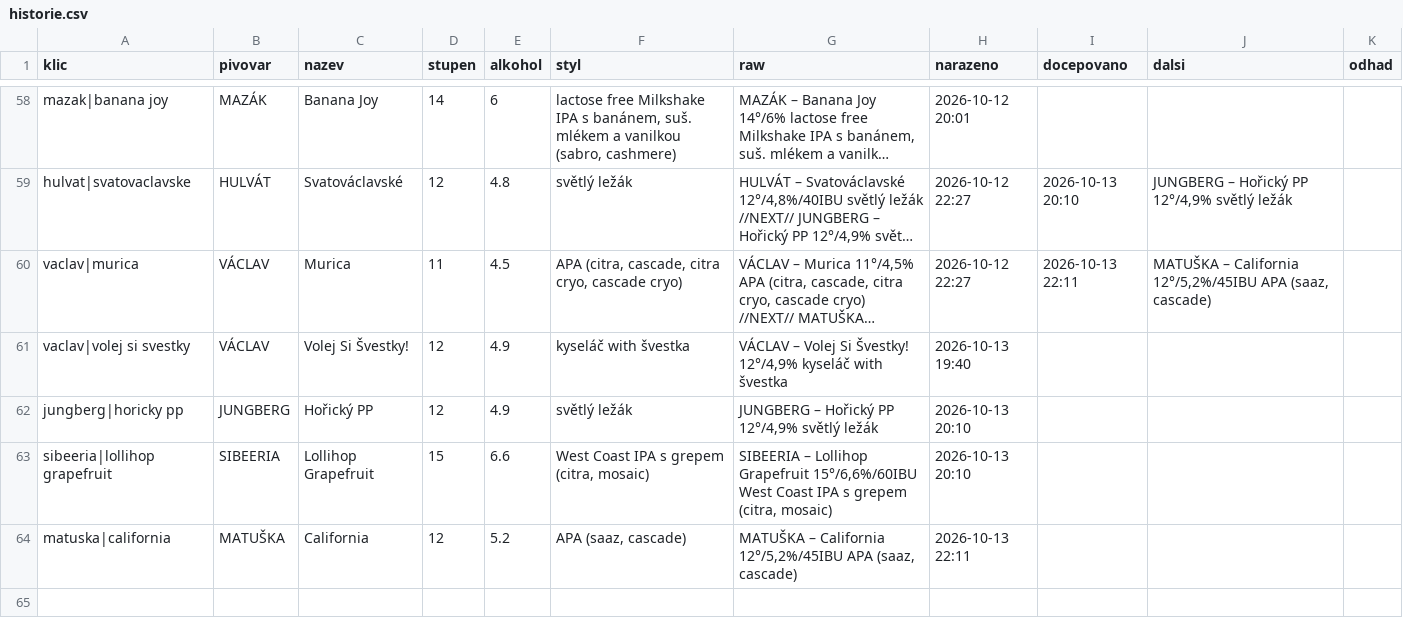
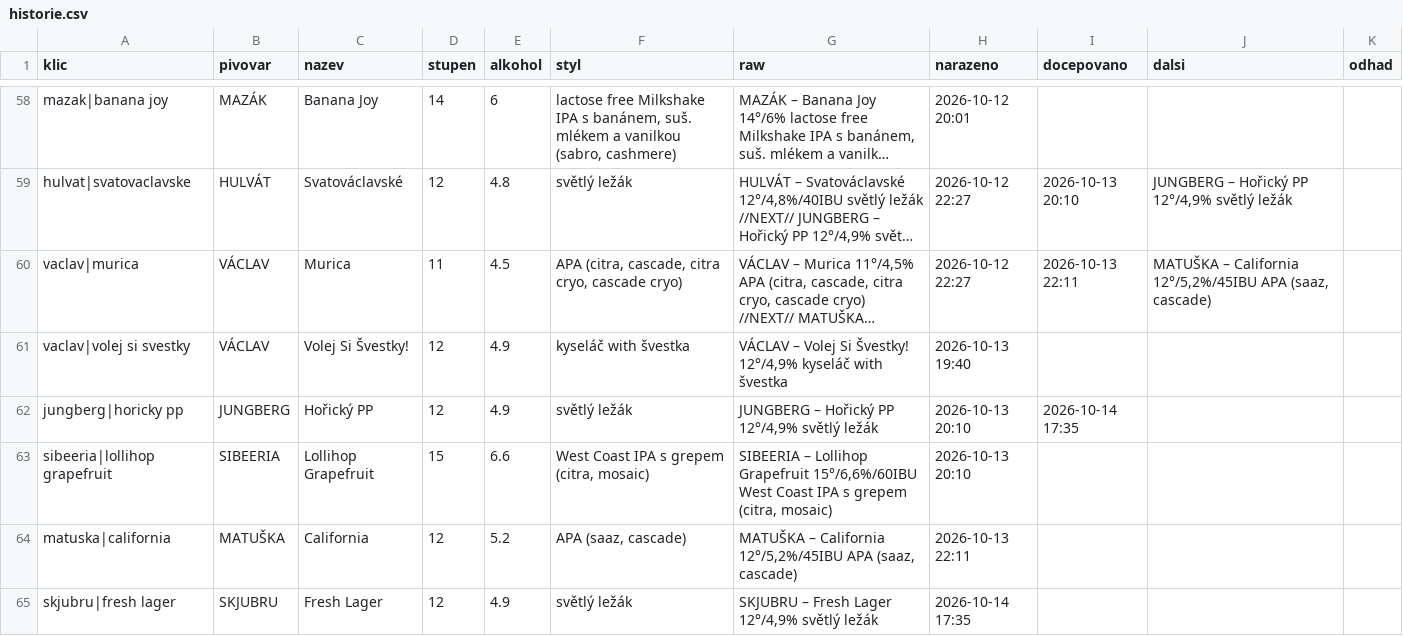
Before and after one commit to romankokos1/gal, a CSV file: data/galerie/historie.csv, drawn as a sheet; only a part is shown, gaps mark what is left out; long unchanged cells end in …; the diff names each change by its address in the sheet, - before the commit and + after, or states it on an @@ line.

```diff
--- a/data/galerie/historie.csv
+++ b/data/galerie/historie.csv
-I62 (docepovano): (empty)
+I62 (docepovano): 2026-10-14 17:35
+row 65: skjubru|fresh lager | SKJUBRU | Fresh Lager | 12 | 4.9 | světlý ležák | SKJUBRU – Fresh Lager 12°/4,9% světlý ležák | 2026-10-14 17:35
```
Also changed, not shown: data/sedm/historie.csv, 7 other files.
